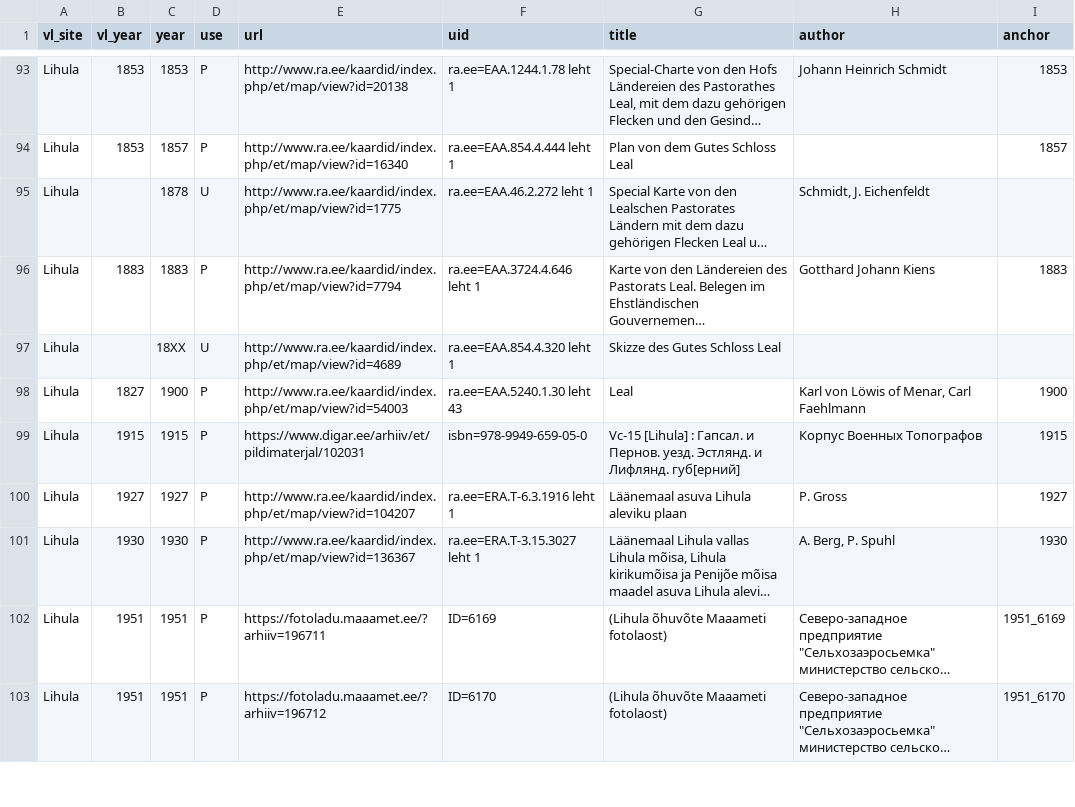
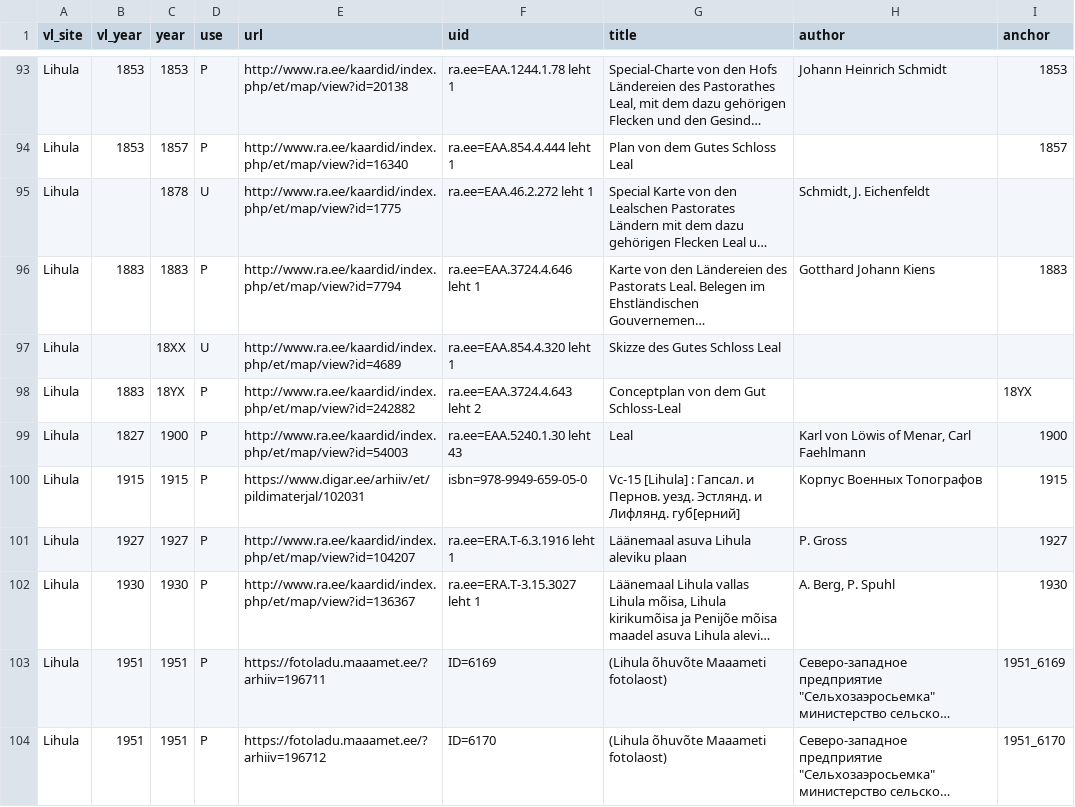
Before and after one commit to l6gistaja/vanalinnad, a CSV file: vector/common/vanalinnad_maps/maps.csv, drawn as a sheet; only a part is shown, gaps mark what is left out; long unchanged cells end in …; the diff names each change by its address in the sheet, - before the commit and + after, or states it on an @@ line.

Commit message:
Lihula 18YX

```diff
--- a/vector/common/vanalinnad_maps/maps.csv
+++ b/vector/common/vanalinnad_maps/maps.csv
+row 98: Lihula | 1883 | 18YX | P | http://www.ra.ee/kaardid/index.php/et/map/view?id=242882 | ra.ee=EAA.3724.4.643 leht 2 | Conceptplan von dem Gut Schloss-Leal |  | 18YX
```
Also changed, not shown: 9 other files.
